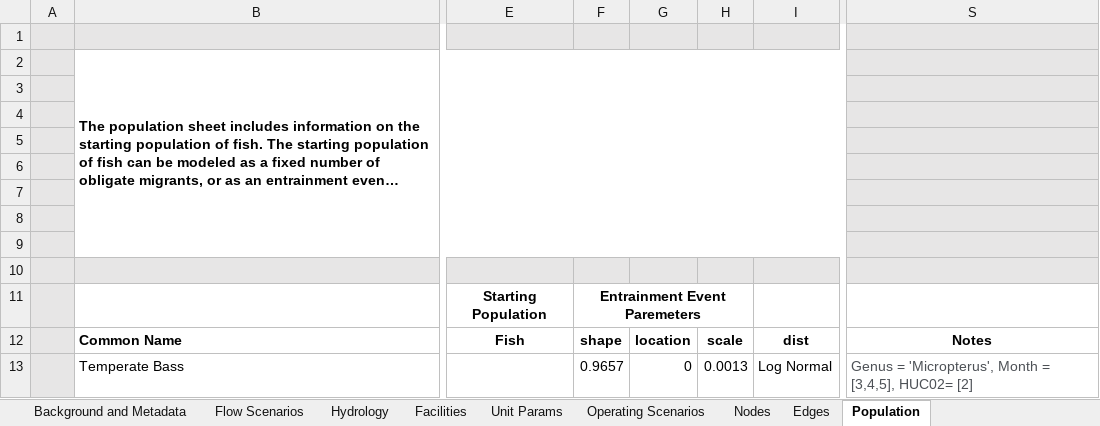
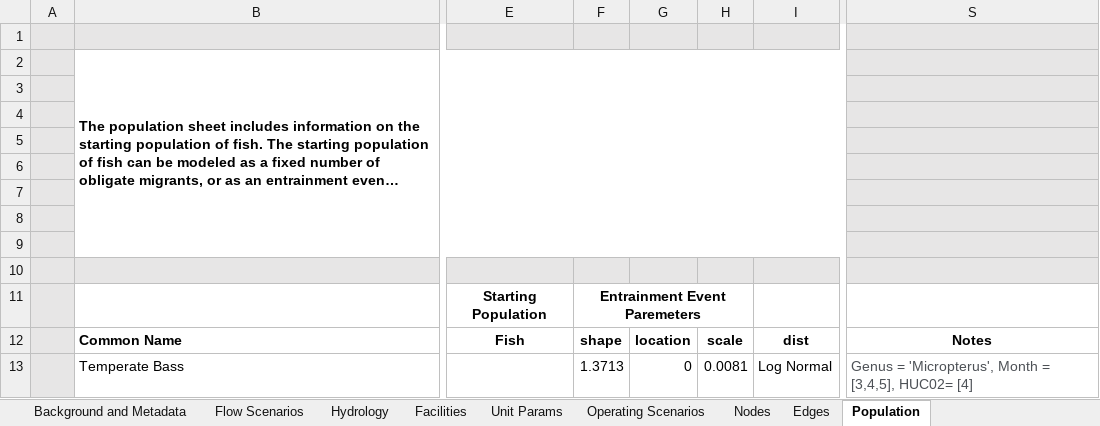
Before and after one commit to knebiolo/stryke, an Excel workbook: Spreadsheet Interface/Examples/Run_of_River_Simple_Network_Townsend.xlsx, sheet Population, drawn as a sheet; only a part is shown, gaps mark what is left out; long unchanged cells end in …; values as stored, in another font and other column widths than the file's, no borders; the diff names each change by its address in the sheet, - before the commit and + after, or states it on an @@ line.

Commit message:
post workshop

```diff
--- a/Spreadsheet Interface/Examples/Run_of_River_Simple_Network_Townsend.xlsx (sheet Population)
+++ b/Spreadsheet Interface/Examples/Run_of_River_Simple_Network_Townsend.xlsx (sheet Population)
-F13: 0.9657
+F13: 1.3713
-H13: 0.0013
+H13: 0.0081
-S13: …[3,4,5], HUC02= [2]
+S13: …[3,4,5], HUC02= [4]
```
